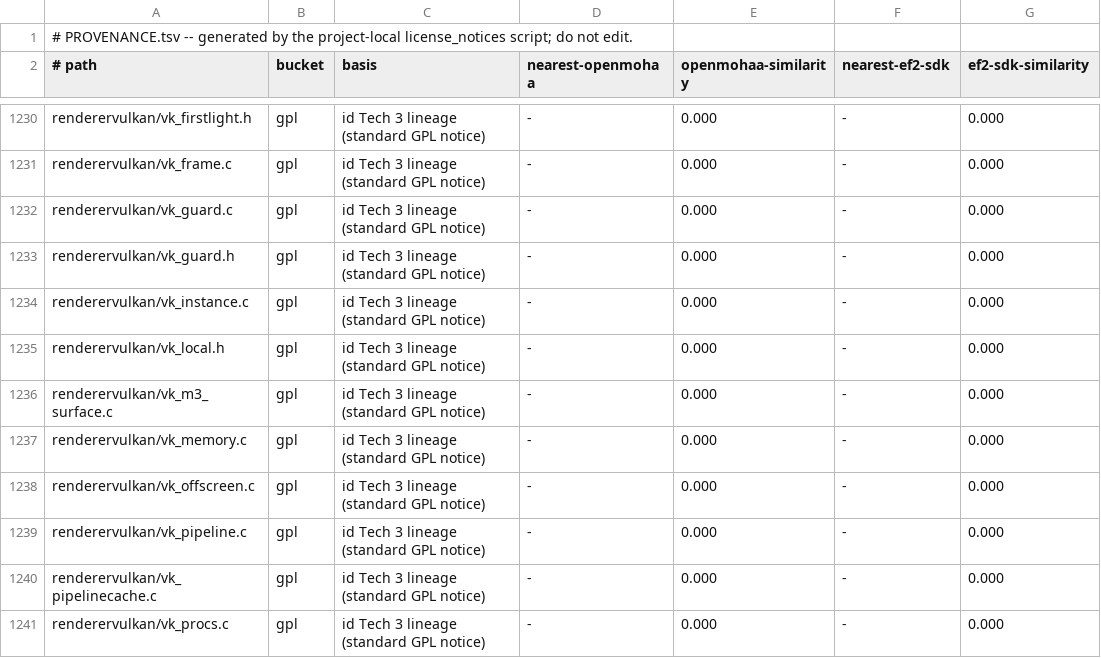
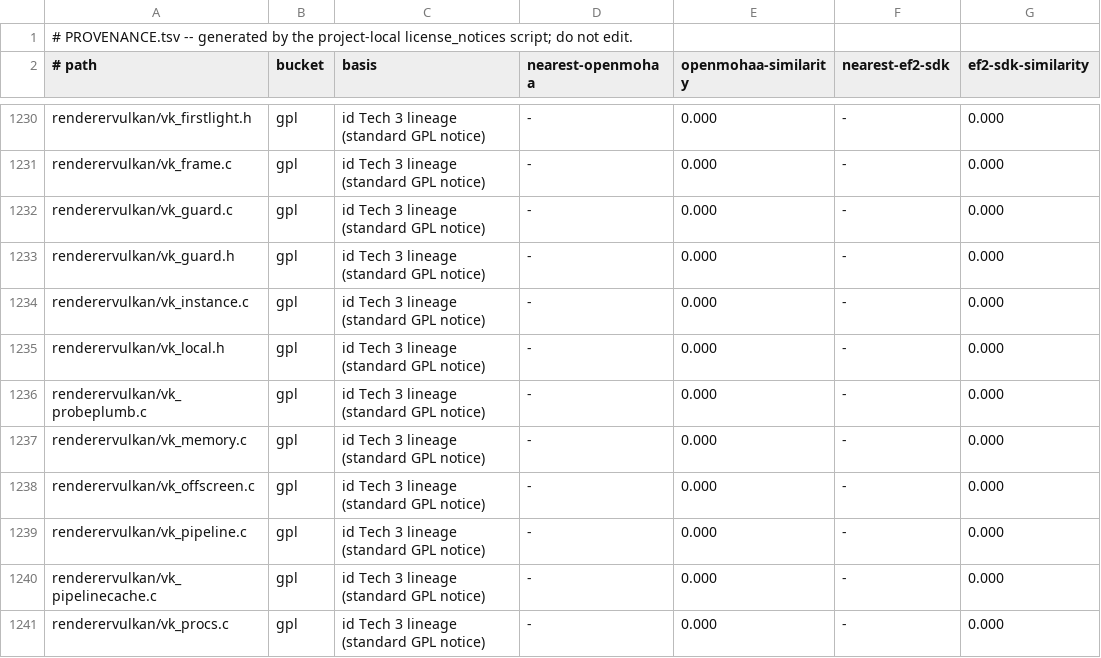
Before and after one commit to imjustadudegamer/Provenance-Elite-Force-II-decomp-Android-linux, a TSV file: PROVENANCE.tsv, drawn as a sheet; only a part is shown, gaps mark what is left out.

Commit message:
provenance: the ledger follows the rename -- the vocab purge renamed vk_probeplumb.c to vk_probeplumb.c but the ledger kept the dead row, so the licence gate read a row for a file that does not exist and a source with no row; the row moves with the file. The tools/ tree was never in the ledger's scope and the lint stopped excluding it -- the walk prunes tools beside thirdparty, matching the generator's scope. license_lint GREEN (1430 files, one notice each), ship_text_lint GREEN.

```diff
--- a/PROVENANCE.tsv
+++ b/PROVENANCE.tsv
@@ -1235,3 +1235,3 @@ renderervulkan/vk_instance.c	gpl	id Tech 3 lineage (standard GPL notice)	-	0.000
 renderervulkan/vk_local.h	gpl	id Tech 3 lineage (standard GPL notice)	-	0.000	-	0.000
-renderervulkan/vk_m3_surface.c	gpl	id Tech 3 lineage (standard GPL notice)	-	0.000	-	0.000
+renderervulkan/vk_probeplumb.c	gpl	id Tech 3 lineage (standard GPL notice)	-	0.000	-	0.000
 renderervulkan/vk_memory.c	gpl	id Tech 3 lineage (standard GPL notice)	-	0.000	-	0.000
```
